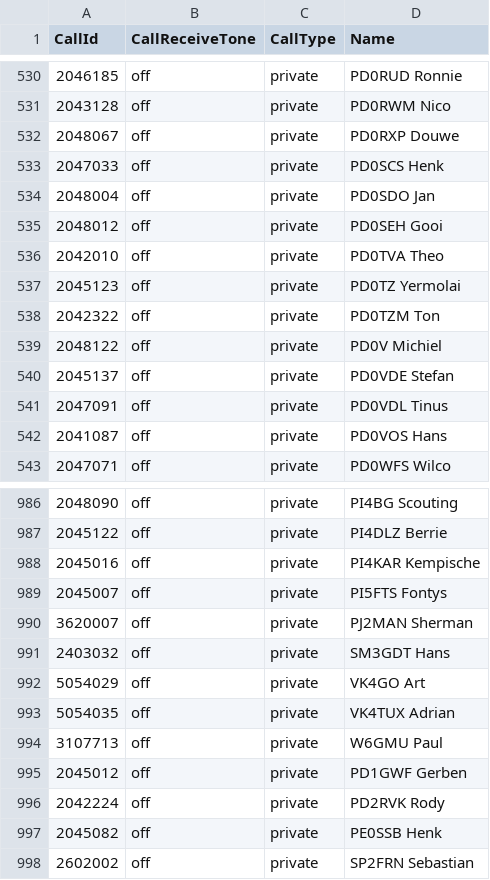
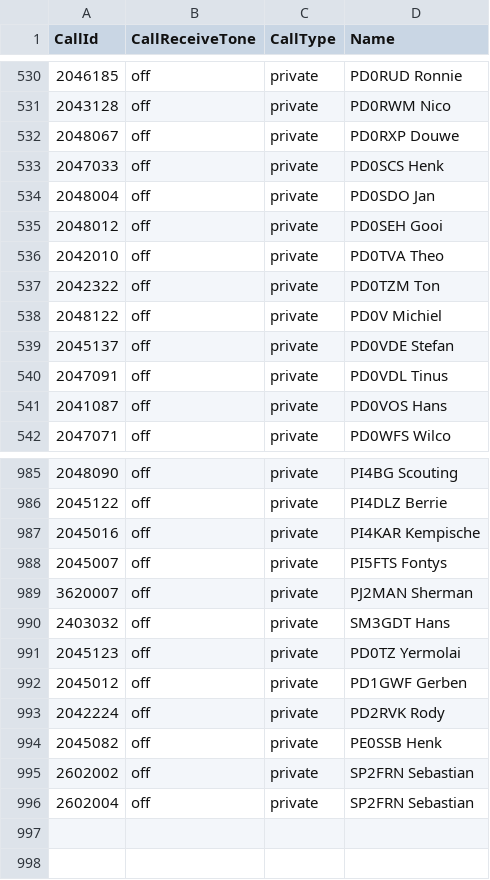
Before and after one commit to PA7FRN/md390_pa7frn, a CSV file: digitalContacts.csv, drawn as a sheet; only a part is shown, gaps mark what is left out.

```diff
--- a/digitalContacts.csv
+++ b/digitalContacts.csv
@@ -536,3 +536,2 @@ CallId;CallReceiveTone;CallType;Name
 2042010;off;private;PD0TVA Theo
-2045123;off;private;PD0TZ Yermolai
 2042322;off;private;PD0TZM Ton
@@ -991,5 +990,3 @@ CallId;CallReceiveTone;CallType;Name
 2403032;off;private;SM3GDT Hans
-5054029;off;private;VK4GO Art
-5054035;off;private;VK4TUX Adrian
-3107713;off;private;W6GMU Paul
+2045123;off;private;PD0TZ Yermolai
 2045012;off;private;PD1GWF Gerben
@@ -998 +995,2 @@ CallId;CallReceiveTone;CallType;Name
 2602002;off;private;SP2FRN Sebastian
+2602004;off;private;SP2FRN Sebastian
```
Also changed, not shown: channels.csv, scanList.csv, 1 other file.
